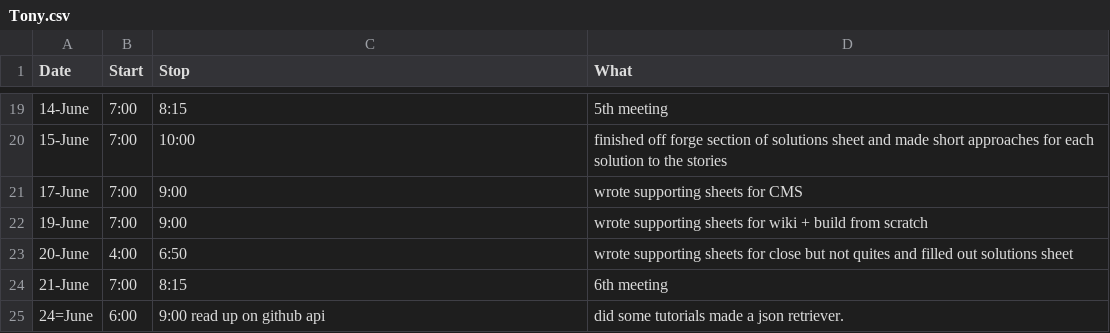
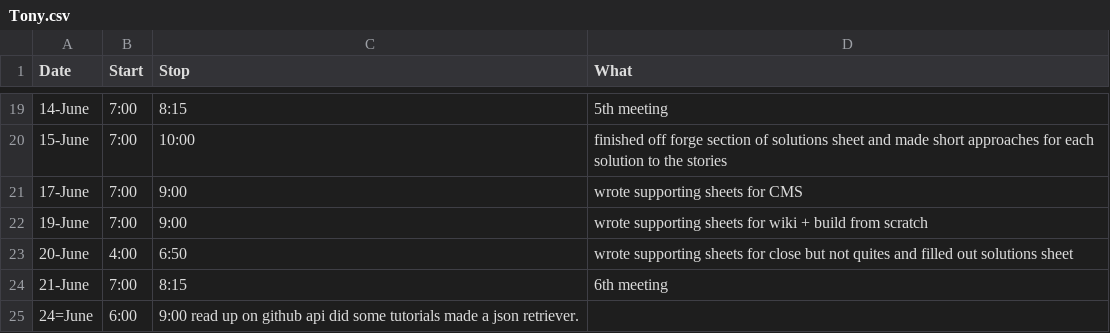
Before and after one commit to StoneyJackson/mothership, a CSV file: TimeLogs/Tony.csv, drawn as a sheet; only a part is shown, gaps mark what is left out.

Commit message:
Update Tony.csv

```diff
--- a/TimeLogs/Tony.csv
+++ b/TimeLogs/Tony.csv
@@ -24,2 +24,2 @@ Date,Start,Stop,What
 21-June, 7:00, 8:15, 6th meeting
-24=June, 6:00, 9:00 read up on github api, did some tutorials made a json retriever.
+24=June, 6:00, 9:00 read up on github api did some tutorials made a json retriever.
```
